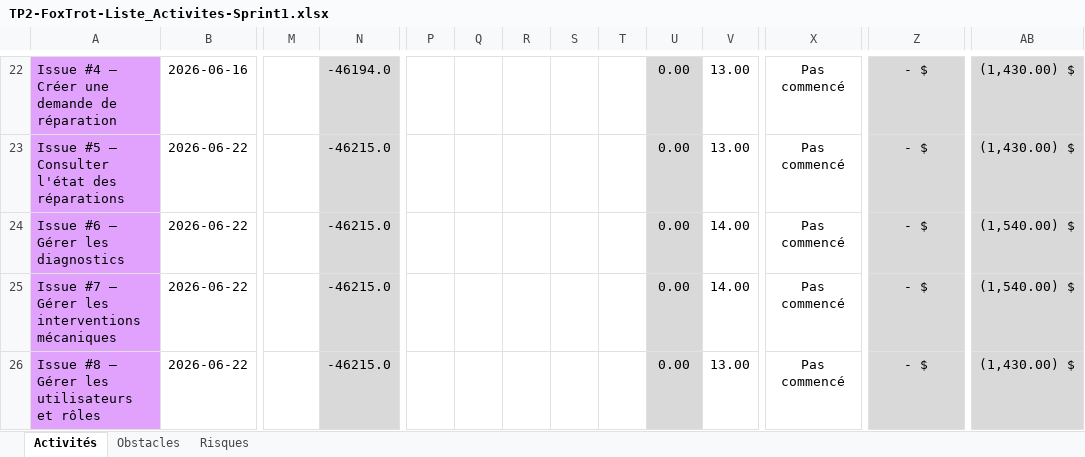
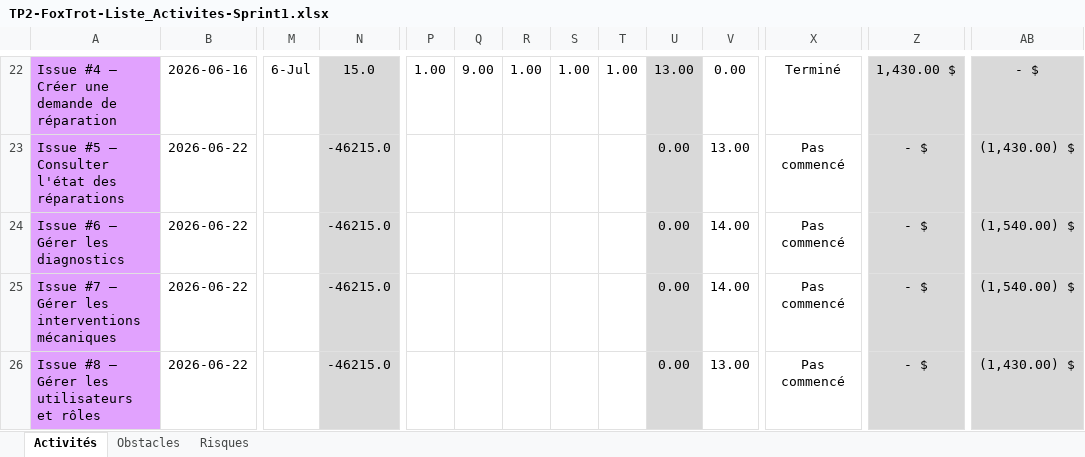
Before and after one commit to Mouhamrg/Fix-Car, an Excel workbook: docs/TP2-FoxTrot-Liste_Activites-Sprint1.xlsx, sheet Activités, drawn as a sheet; only a part is shown, gaps mark what is left out; values as stored, in another font and other column widths than the file's, no borders; conditional formats not drawn; the diff covers the shown part only; the diff names each change by its address in the sheet, - before the commit and + after, or states it on an @@ line.

```diff
--- a/docs/TP2-FoxTrot-Liste_Activites-Sprint1.xlsx (sheet Activités)
+++ b/docs/TP2-FoxTrot-Liste_Activites-Sprint1.xlsx (sheet Activités)
-M22: (empty)
+M22: 6-Jul
-N22: -46194.0
+N22: 15.0
-P22: (empty)
+P22: 1.00
-Q22: (empty)
+Q22: 9.00
-R22: (empty)
+R22: 1.00
-S22: (empty)
+S22: 1.00
-T22: (empty)
+T22: 1.00
-U22: 0.00
+U22: 13.00
-V22: 13.00
+V22: 0.00
-X22: Pas commencé
+X22: Terminé
-Z22: - $
+Z22: 1,430.00 $
-AB22: (1,430.00) $
+AB22: - $
```
Also changed, not shown: 39 edited cells elsewhere in this sheet.
